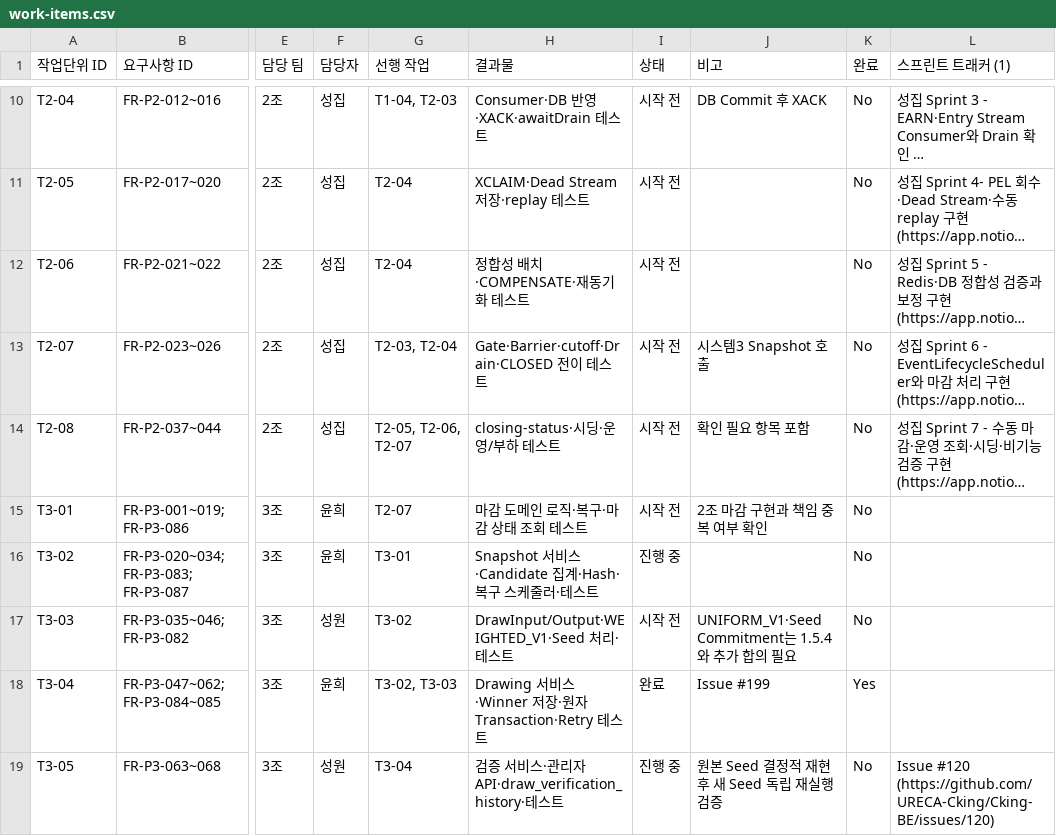
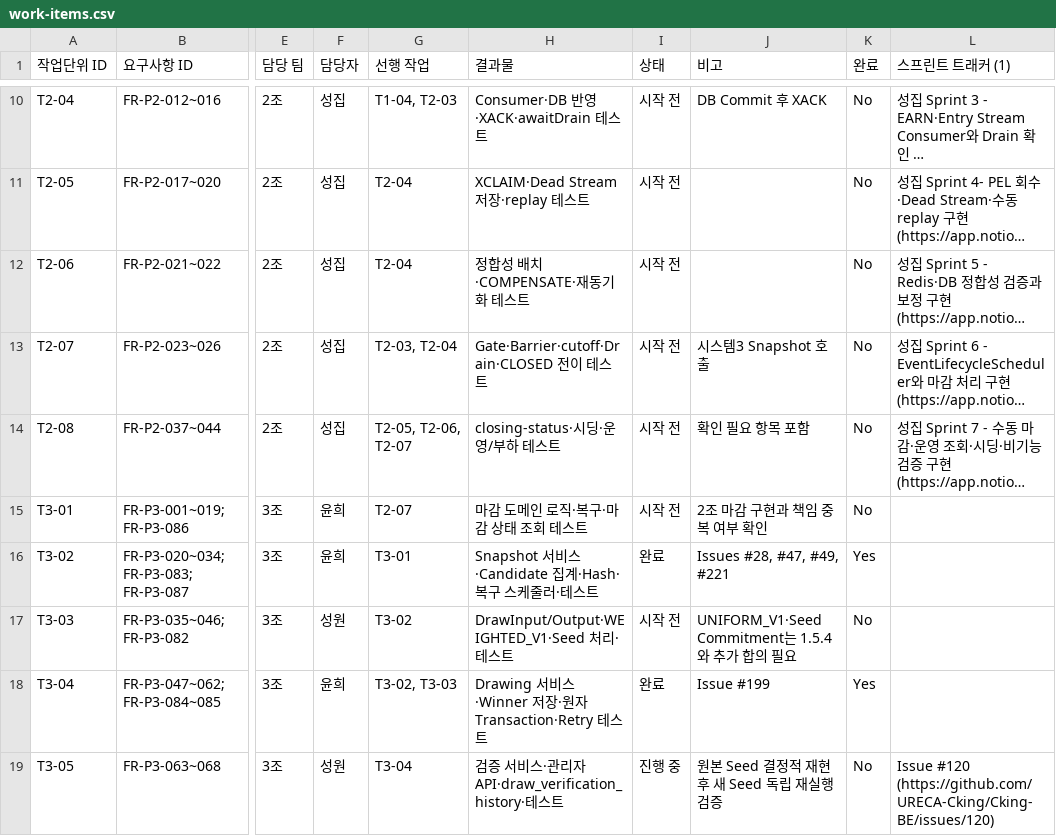
Before and after one commit to URECA-Cking/Cking-BE, a CSV file: docs/management/work-items.csv, drawn as a sheet; only a part is shown, gaps mark what is left out; long unchanged cells end in …; the diff names each change by its address in the sheet, - before the commit and + after, or states it on an @@ line.

```diff
--- a/docs/management/work-items.csv
+++ b/docs/management/work-items.csv
-I16 (상태): 진행 중
+I16 (상태): 완료
-J16 (비고): (empty)
+J16 (비고): Issues #28, #47, #49, #221
-K16 (완료): No
+K16 (완료): Yes
```
Also changed, not shown: docs/management/rtm.csv, 12 other files.
